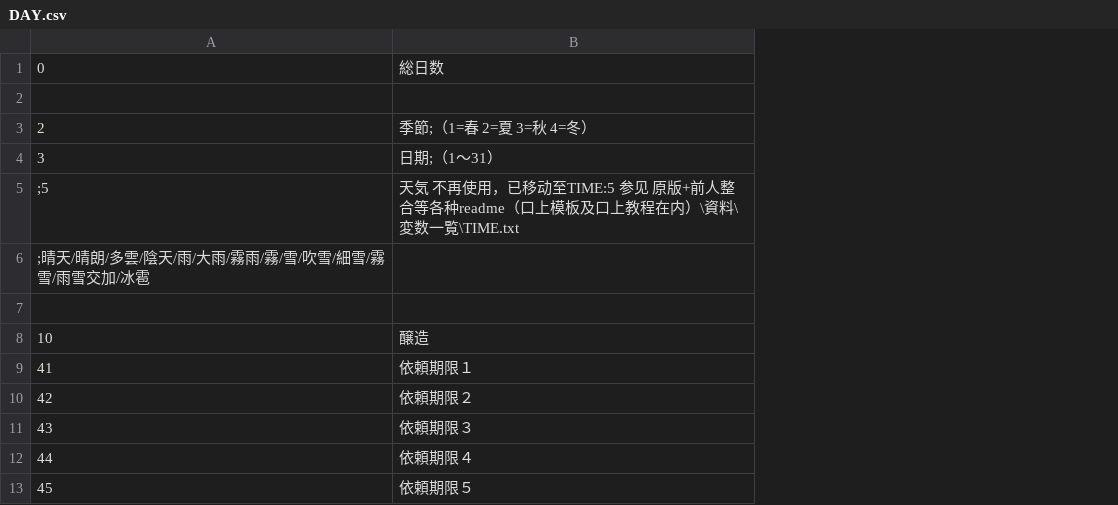
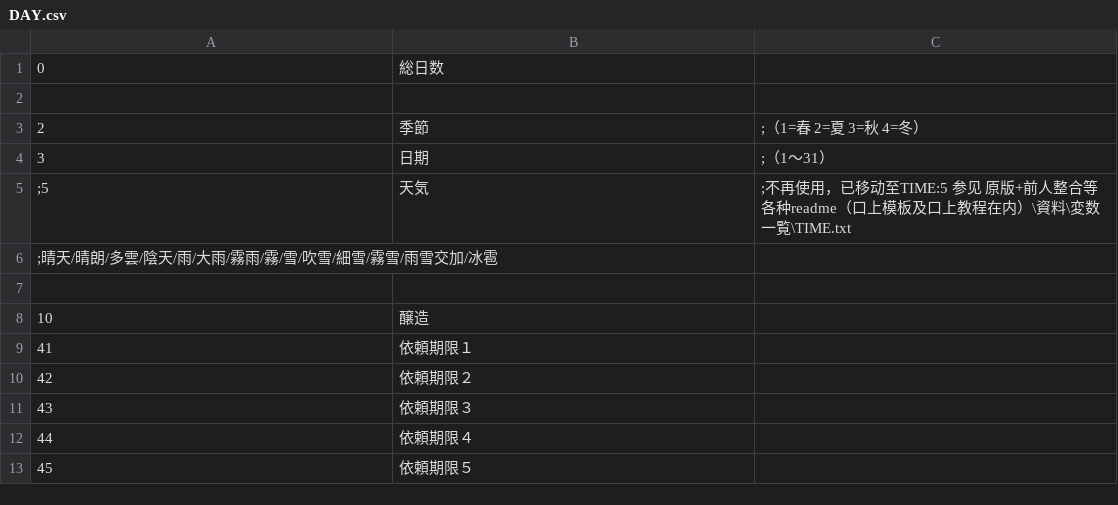
Before and after one commit to Paradox-Phenomenon/EraTW-Magic_DLC, a CSV file: CSV/DAY.csv, drawn as a sheet; the diff names each change by its address in the sheet, - before the commit and + after, or states it on an @@ line.

```diff
--- a/CSV/DAY.csv
+++ b/CSV/DAY.csv
+column C, rows 3-5: ;（1=春 2=夏 3=秋 4=冬） | ;（1～31） | ;不再使用，已移动至TIME:5 参见 原版+前人整合等各种readme（口上模板及口上教程在内）\資料\変数一覧\TIME.txt
-B3: 季節;（1=春 2=夏 3=秋 4=冬）
+B3: 季節
-B4: 日期;（1～31）
+B4: 日期
-B5: 天気 不再使用，已移动至TIME:5 参见 原版+前人整合等各种readme（口上模板及口上教程在内）\資料\変数一覧\TIME.txt
+B5: 天気
```
Also changed, not shown: CSV/CFLAG.csv, CSV/FLAG.csv, 35 other files.
